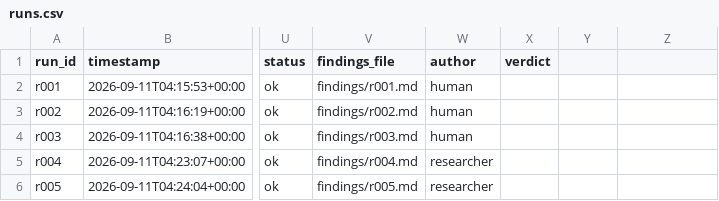
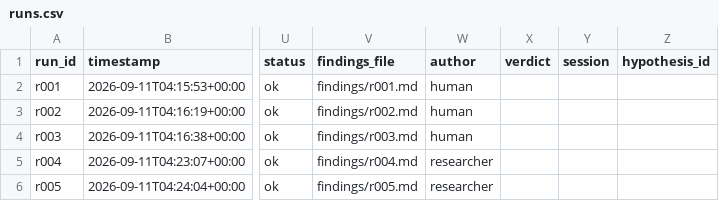
Before and after one commit to rslayer/kepler, a CSV file: runs/runs.csv, drawn as a sheet; only a part is shown, gaps mark what is left out; the diff names each change by its address in the sheet, - before the commit and + after, or states it on an @@ line.

```diff
--- a/runs/runs.csv
+++ b/runs/runs.csv
-Y1: (empty)
+Y1: session
-Z1: (empty)
+Z1: hypothesis_id
```
Also changed, not shown: 21 other files.
